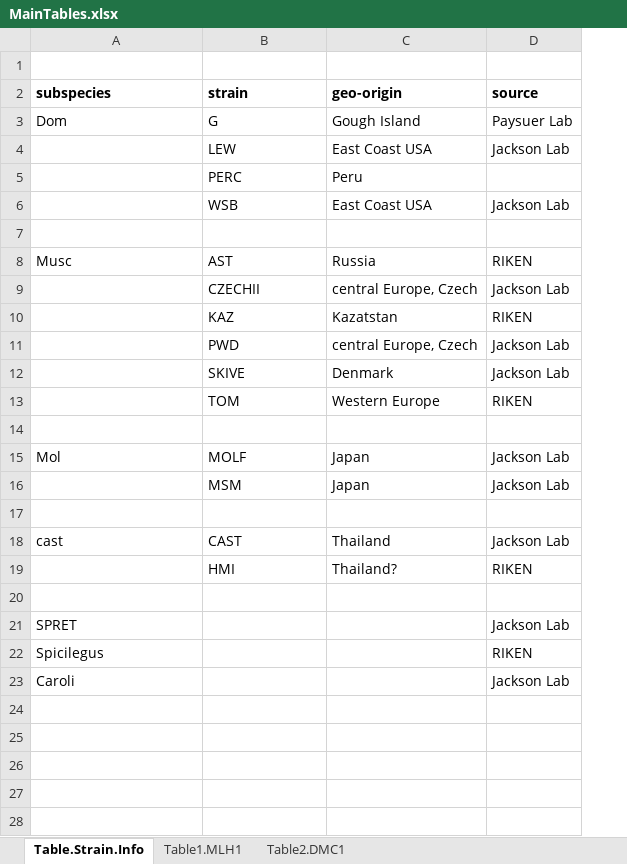
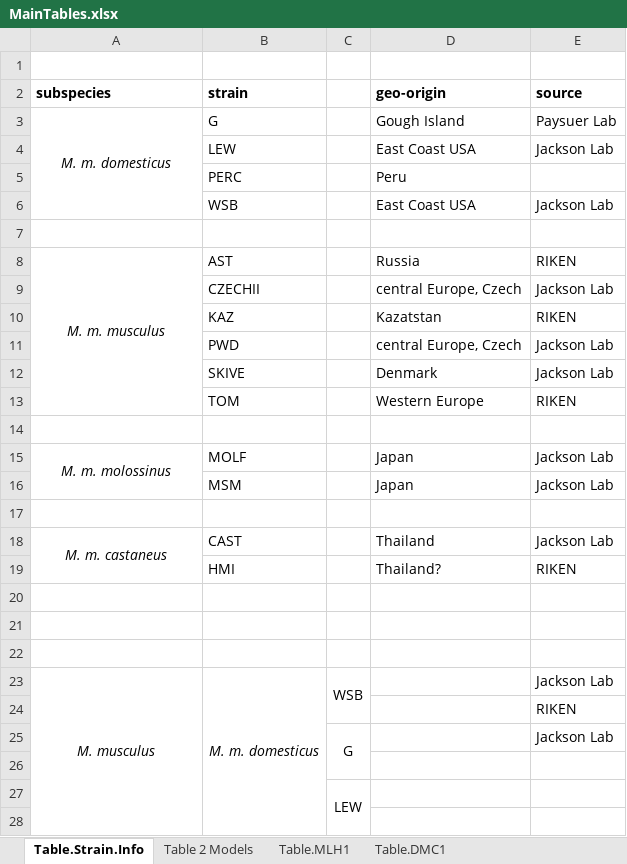
Before and after one commit to petersoapes/MLH1repo, an Excel workbook: MainTables.xlsx, sheet Table.Strain.Info, drawn as a sheet; only a part is shown; values as stored, in another font and other column widths than the file's, no borders; addresses are those after the commit; the diff covers the shown part only; the diff names each change by its address in the sheet, - before the commit and + after, or states it on an @@ line.

```diff
--- a/MainTables.xlsx (sheet Table.Strain.Info)
+++ b/MainTables.xlsx (sheet Table.Strain.Info)
-sheet tab: Table1.MLH1
+sheet tab: Table.MLH1
-sheet tab: Table2.DMC1
+sheet tab: Table.DMC1
+sheet tab: Table 2 Models
+column C, empty
-A3 (subspecies): Dom
+A3 (subspecies): M. m. domesticus
@@ A3 italic: off → on, alignment: left → center @@
+A3:A6 merged
-A8 (subspecies): Musc
+A8 (subspecies): M. m. musculus
@@ A8 italic: off → on, alignment: left → center @@
+A8:A13 merged
-A15 (subspecies): Mol
+A15 (subspecies): M. m. molossinus
@@ A15 italic: off → on, alignment: left → center @@
+A15:A16 merged
-A18 (subspecies): cast
+A18 (subspecies): M. m. castaneus
@@ A18 italic: off → on, alignment: left → center @@
+A18:A19 merged
-row 21: SPRET |  |  | Jackson Lab
+row 21: (empty)
-row 22: Spicilegus |  |  | RIKEN
+row 22: (empty)
+row 23: M. musculus | M. m. domesticus | WSB |  | Jackson Lab
+row 24:  |  |  |  | RIKEN
+row 25:  |  | G |  | Jackson Lab
-row 26: Caroli |  |  | Jackson Lab
+row 26: (empty)
+row 27:  |  | LEW
+row 28: (empty)
```
Also changed, not shown: 13 added rows elsewhere in this sheet, charts or pictures, Ref_organization.xlsx.
